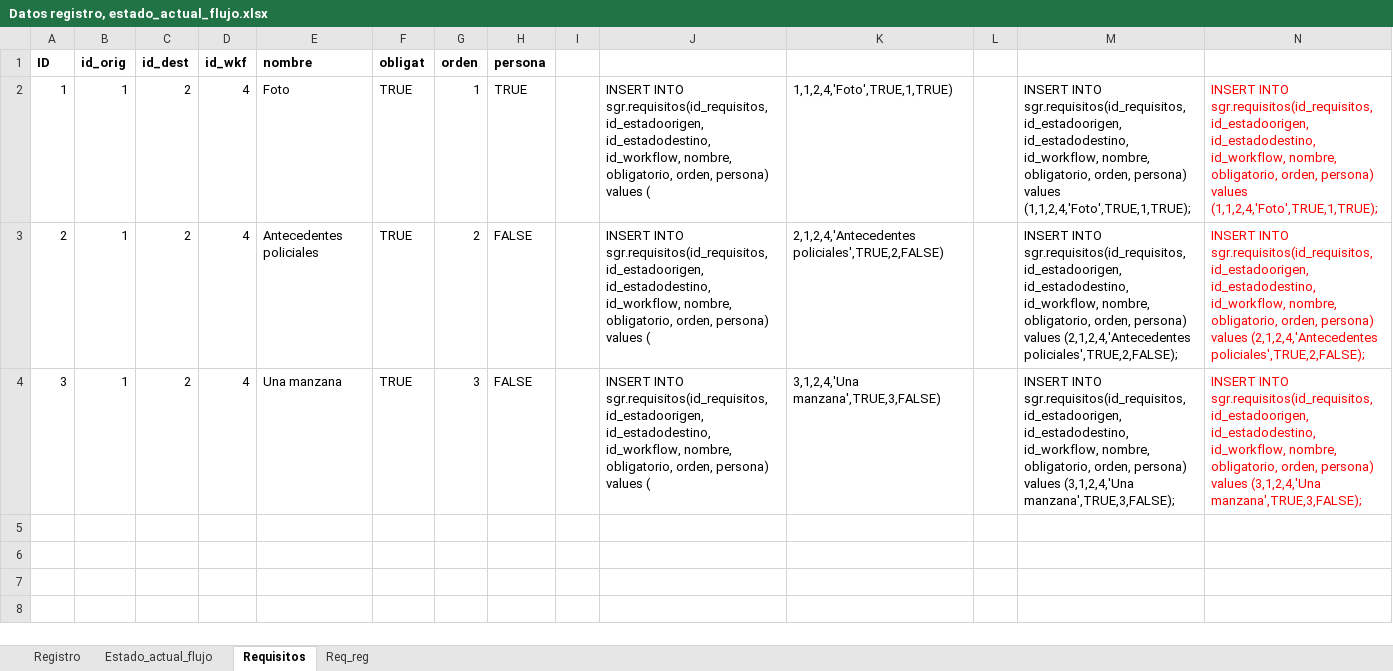
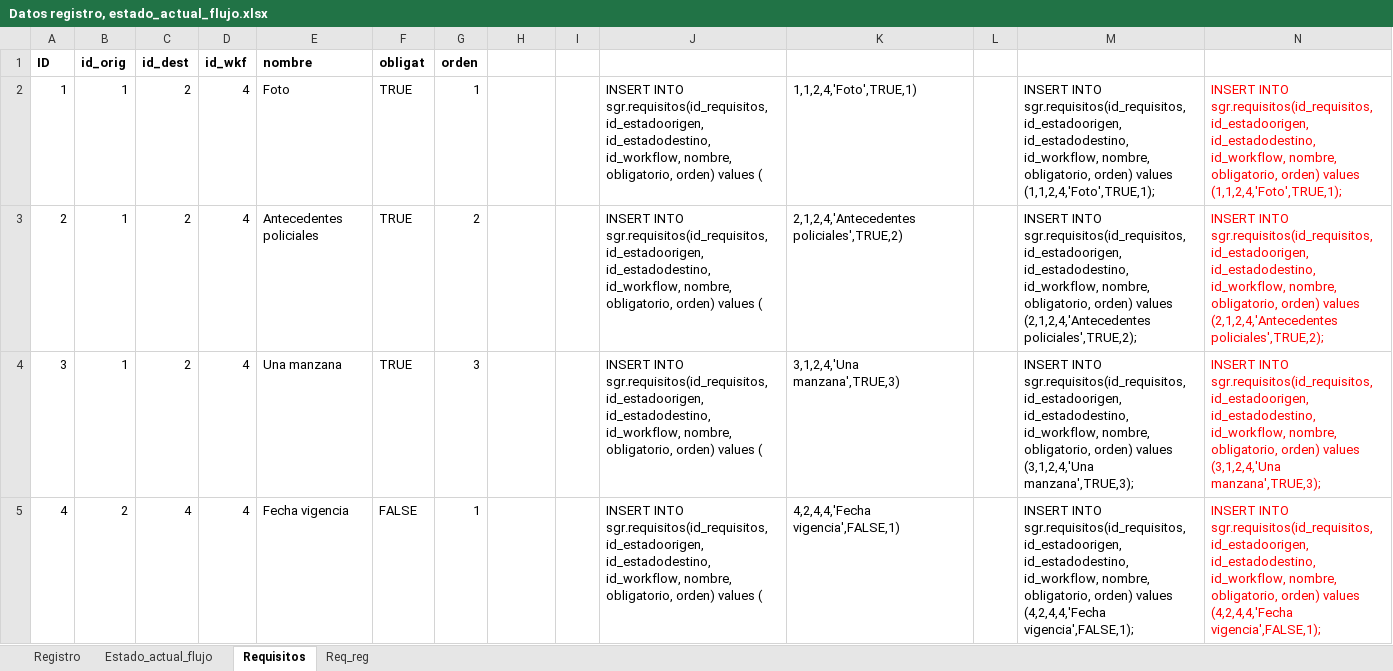
Before and after one commit to cpedrozo/sgr, an Excel workbook: archivos/04 - Querys Insert registro, estado_actual_flujo/Datos registro, estado_actual_flujo.xlsx, sheet Requisitos, drawn as a sheet; values as stored, in another font and other column widths than the file's, no borders; the diff names each change by its address in the sheet, - before the commit and + after, or states it on an @@ line.

Commit message:
v2 of (se corrigieron bugs) DB: Se quitaron campos sin uso en tabla req_registro DB: Se quito campo persona sin uso en tabla requisitos Se modifico el metodo que carga el filtro para seleccion de persona en base al dpto del workflow Se inicio el metodo para impresion de reportes

```diff
--- a/archivos/04 - Querys Insert registro, estado_actual_flujo/Datos registro, estado_actual_flujo.xlsx (sheet Requisitos)
+++ b/archivos/04 - Querys Insert registro, estado_actual_flujo/Datos registro, estado_actual_flujo.xlsx (sheet Requisitos)
-H1: persona
+H1: (empty)
-H2: TRUE
+H2: (empty)
-J2:J4: …nombre, obligatorio, orden, persona) values (
+J2:J4: …nombre, obligatorio, orden) values (
-K2: 1,1,2,4,'Foto',TRUE,1,TRUE)
+K2: 1,1,2,4,'Foto',TRUE,1)
-M2: …nombre, obligatorio, orden, persona) values (1,1,2,4,'Foto',TRUE,1,TRUE);
+M2: …nombre, obligatorio, orden) values (1,1,2,4,'Foto',TRUE,1);
-N2: …nombre, obligatorio, orden, persona) values (1,1,2,4,'Foto',TRUE,1,TRUE);
+N2: …nombre, obligatorio, orden) values (1,1,2,4,'Foto',TRUE,1);
-H3:H4: FALSE
+H3:H4: (empty)
-K3: 2,1,2,4,'Antecedentes policiales',TRUE,2,FALSE)
+K3: 2,1,2,4,'Antecedentes policiales',TRUE,2)
-M3: …nombre, obligatorio, orden, persona) values (2,1,2,4,'Antecedentes policiales',TRUE,2,FALSE);
+M3: …nombre, obligatorio, orden) values (2,1,2,4,'Antecedentes policiales',TRUE,2);
-N3: …nombre, obligatorio, orden, persona) values (2,1,2,4,'Antecedentes policiales',TRUE,2,FALSE);
+N3: …nombre, obligatorio, orden) values (2,1,2,4,'Antecedentes policiales',TRUE,2);
-K4: 3,1,2,4,'Una manzana',TRUE,3,FALSE)
+K4: 3,1,2,4,'Una manzana',TRUE,3)
-M4: …nombre, obligatorio, orden, persona) values (3,1,2,4,'Una manzana',TRUE,3,FALSE);
+M4: …nombre, obligatorio, orden) values (3,1,2,4,'Una manzana',TRUE,3);
-N4: …nombre, obligatorio, orden, persona) values (3,1,2,4,'Una manzana',TRUE,3,FALSE);
+N4: …nombre, obligatorio, orden) values (3,1,2,4,'Una manzana',TRUE,3);
+row 5: 4 | 2 | 4 | 4 | Fecha vigencia | FALSE | 1 |  |  | INSERT INTO sgr.requisitos(id_requisitos, id_estadoorigen, id_estadodestino, id_workflow, nombre, obligatorio, orden) values ( | 4,2,4,4,'Fecha vigencia',FALSE,1) |  | INSERT INTO sgr.requisitos(id_requisitos, id_estadoorigen, id_estadodestino, id_workflow, nombre, obligatorio, orden) values (4,2,4,4,'Fecha vigencia',FALSE,1); | INSERT INTO sgr.requisitos(id_requisitos, id_estadoorigen, id_estadodestino, id_workflow, nombre, obligatorio, orden) values (4,2,4,4,'Fecha vigencia',FALSE,1);
```
Also changed, not shown: sheet Req_reg, 52 other files.
